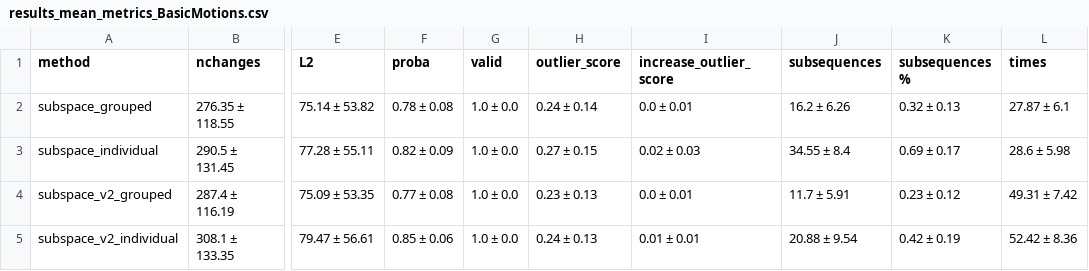
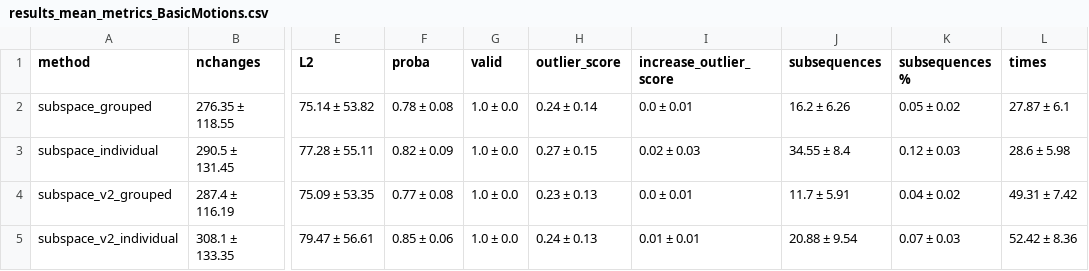
Before and after one commit to MarioRefoyo/Multi-SpaCE, a CSV file: experiments/evaluation/results_mean_metrics_BasicMotions.csv, drawn as a sheet; only a part is shown, gaps mark what is left out; the diff names each change by its address in the sheet, - before the commit and + after, or states it on an @@ line.

```diff
--- a/experiments/evaluation/results_mean_metrics_BasicMotions.csv
+++ b/experiments/evaluation/results_mean_metrics_BasicMotions.csv
-K2 (subsequences %): 0.32 ± 0.13
+K2 (subsequences %): 0.05 ± 0.02
-K3 (subsequences %): 0.69 ± 0.17
+K3 (subsequences %): 0.12 ± 0.03
-K4 (subsequences %): 0.23 ± 0.12
+K4 (subsequences %): 0.04 ± 0.02
-K5 (subsequences %): 0.42 ± 0.19
+K5 (subsequences %): 0.07 ± 0.03
```
Also changed, not shown: experiments/evaluation/results_all.csv, experiments/evaluation/results_mean_metrics_NATOPS.csv, 5 other files.
